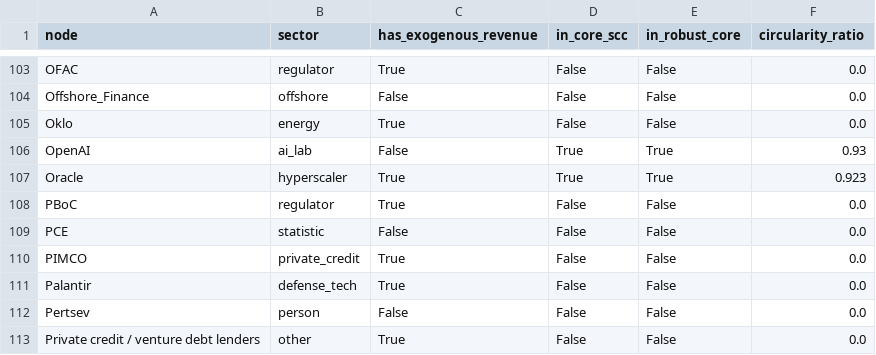
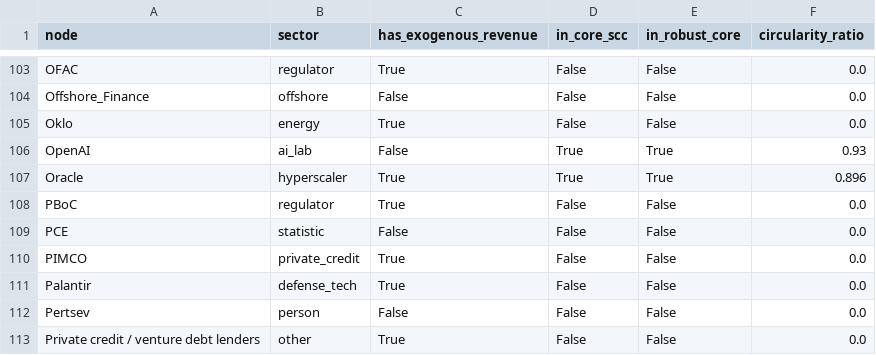
Before and after one commit to pq-cybarg/bubble-map, a CSV file: data/entities.csv, drawn as a sheet; only a part is shown, gaps mark what is left out.

```diff
--- a/data/entities.csv
+++ b/data/entities.csv
@@ -106,3 +106,3 @@ Oklo,energy,True,False,False,0.0
 OpenAI,ai_lab,False,True,True,0.93
-Oracle,hyperscaler,True,True,True,0.923
+Oracle,hyperscaler,True,True,True,0.896
 PBoC,regulator,True,False,False,0.0
```
Also changed, not shown: data/edges.csv, 16 other files.
